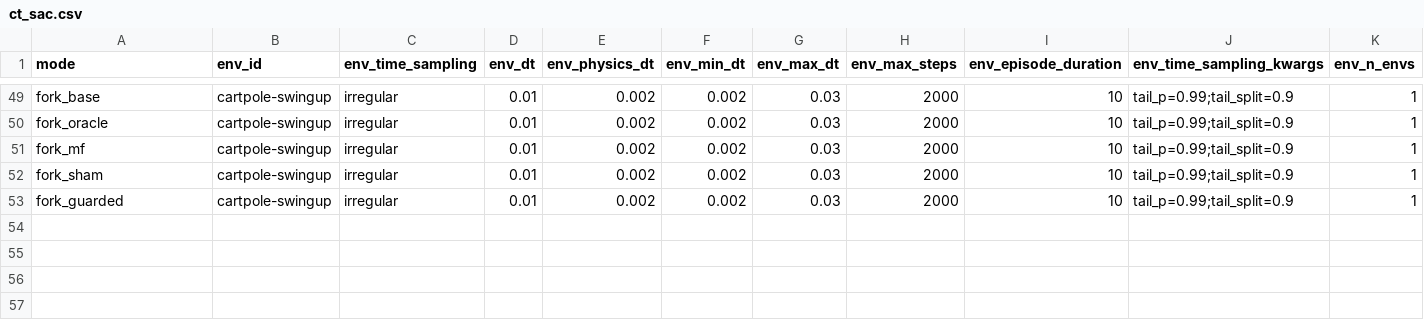
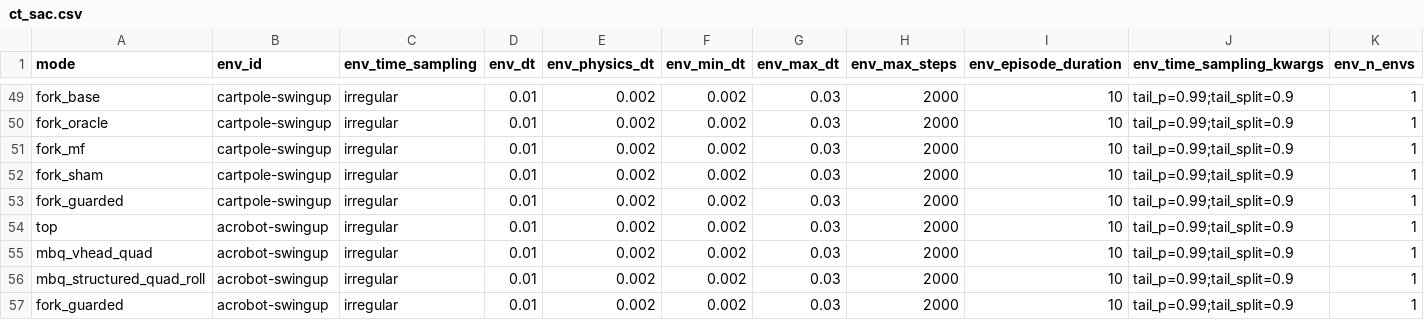
Before and after one commit to sebale16/ct-rl, a CSV file: benchmarks/hyperparams/ct_sac.csv, drawn as a sheet; only a part is shown, gaps mark what is left out; rows hold the shown columns only; the diff names each change by its address in the sheet, - before the commit and + after, or states it on an @@ line.

```diff
--- a/benchmarks/hyperparams/ct_sac.csv
+++ b/benchmarks/hyperparams/ct_sac.csv
+row 54: top | acrobot-swingup | irregular | 0.01 | 0.002 | 0.002 | 0.03 | 2000 | 10 | tail_p=0.99;tail_split=0.9 | 1
+row 55: mbq_vhead_quad | acrobot-swingup | irregular | 0.01 | 0.002 | 0.002 | 0.03 | 2000 | 10 | tail_p=0.99;tail_split=0.9 | 1
+row 56: mbq_structured_quad_roll | acrobot-swingup | irregular | 0.01 | 0.002 | 0.002 | 0.03 | 2000 | 10 | tail_p=0.99;tail_split=0.9 | 1
+row 57: fork_guarded | acrobot-swingup | irregular | 0.01 | 0.002 | 0.002 | 0.03 | 2000 | 10 | tail_p=0.99;tail_split=0.9 | 1
```
Also changed, not shown: 1 other file.
